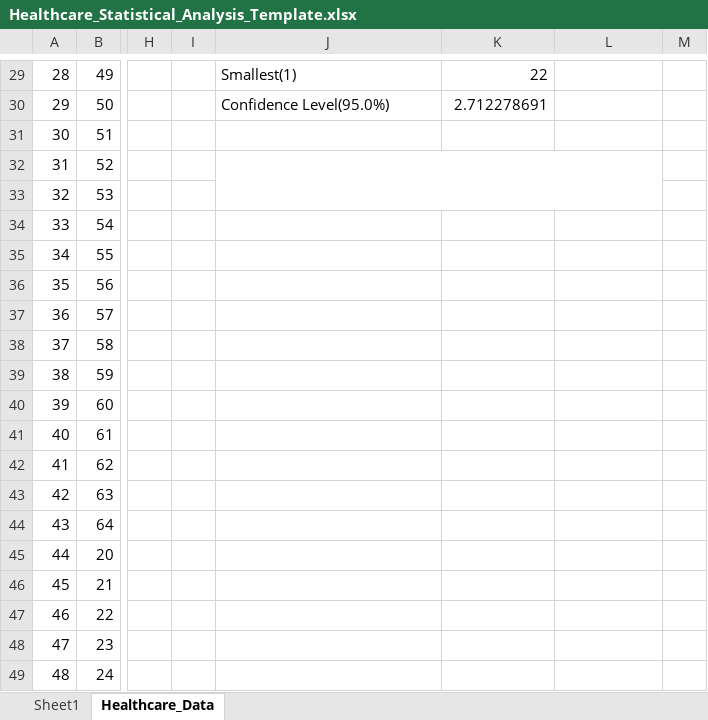
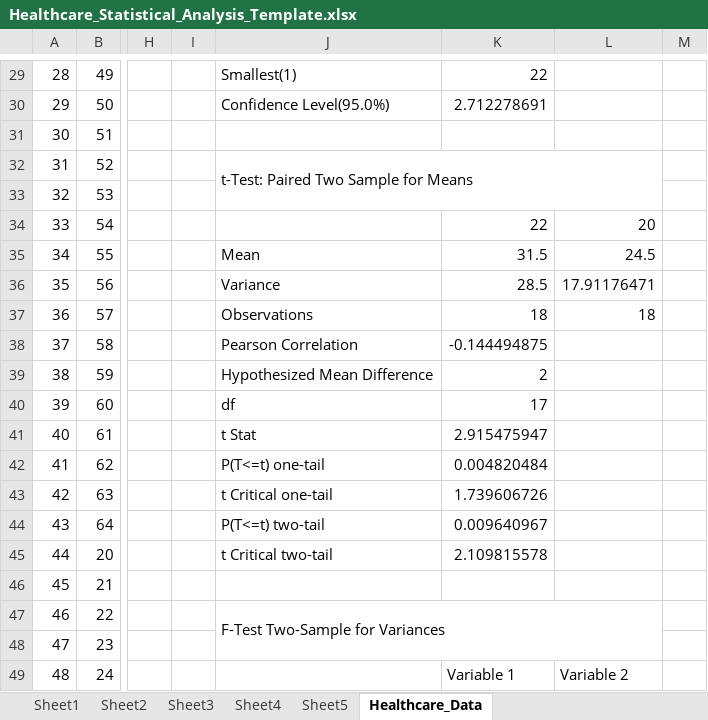
Before and after one commit to kasulatharun4/Data_Analytics, an Excel workbook: Healthcare_Statistical_Analysis_Template.xlsx, sheet Healthcare_Data, drawn as a sheet; only a part is shown, gaps mark what is left out; values as stored, in another font and other column widths than the file's, no cell formats; charts and pictures not drawn; the diff covers the shown part only; the diff names each change by its address in the sheet, - before the commit and + after, or states it on an @@ line.

```diff
--- a/Healthcare_Statistical_Analysis_Template.xlsx (sheet Healthcare_Data)
+++ b/Healthcare_Statistical_Analysis_Template.xlsx (sheet Healthcare_Data)
+sheet tab: Sheet2
+sheet tab: Sheet3
+sheet tab: Sheet4
+sheet tab: Sheet5
-J32: (empty)
+J32: t-Test: Paired Two Sample for Means
-K34: (empty)
+K34: 22
-L34: (empty)
+L34: 20
-J35: (empty)
+J35: Mean
-K35: (empty)
+K35: 31.5
-L35: (empty)
+L35: 24.5
-J36: (empty)
+J36: Variance
-K36: (empty)
+K36: 28.5
-L36: (empty)
+L36: 17.91176471
-J37: (empty)
+J37: Observations
-K37: (empty)
+K37: 18
-L37: (empty)
+L37: 18
-J38: (empty)
+J38: Pearson Correlation
-K38: (empty)
+K38: -0.144494875
-J39: (empty)
+J39: Hypothesized Mean Difference
-K39: (empty)
+K39: 2
-J40: (empty)
+J40: df
-K40: (empty)
+K40: 17
-J41: (empty)
+J41: t Stat
-K41: (empty)
+K41: 2.915475947
-J42: (empty)
+J42: P(T<=t) one-tail
-K42: (empty)
+K42: 0.004820484
-J43: (empty)
+J43: t Critical one-tail
-K43: (empty)
+K43: 1.739606726
-J44: (empty)
+J44: P(T<=t) two-tail
-K44: (empty)
+K44: 0.009640967
-J45: (empty)
+J45: t Critical two-tail
-K45: (empty)
+K45: 2.109815578
-J47: (empty)
+J47: F-Test Two-Sample for Variances
+J47:L48 merged
-K49: (empty)
+K49: Variable 1
-L49: (empty)
+L49: Variable 2
```
Also changed, not shown: 18 edited cells elsewhere in this sheet, cell formats, charts or pictures.
